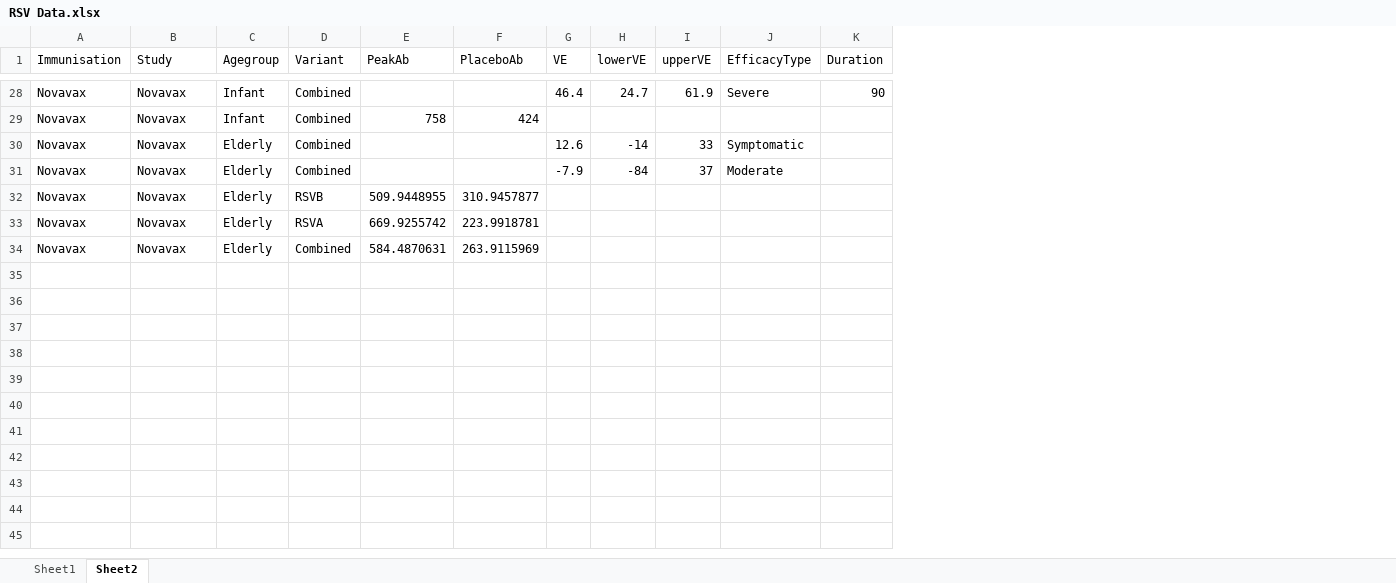
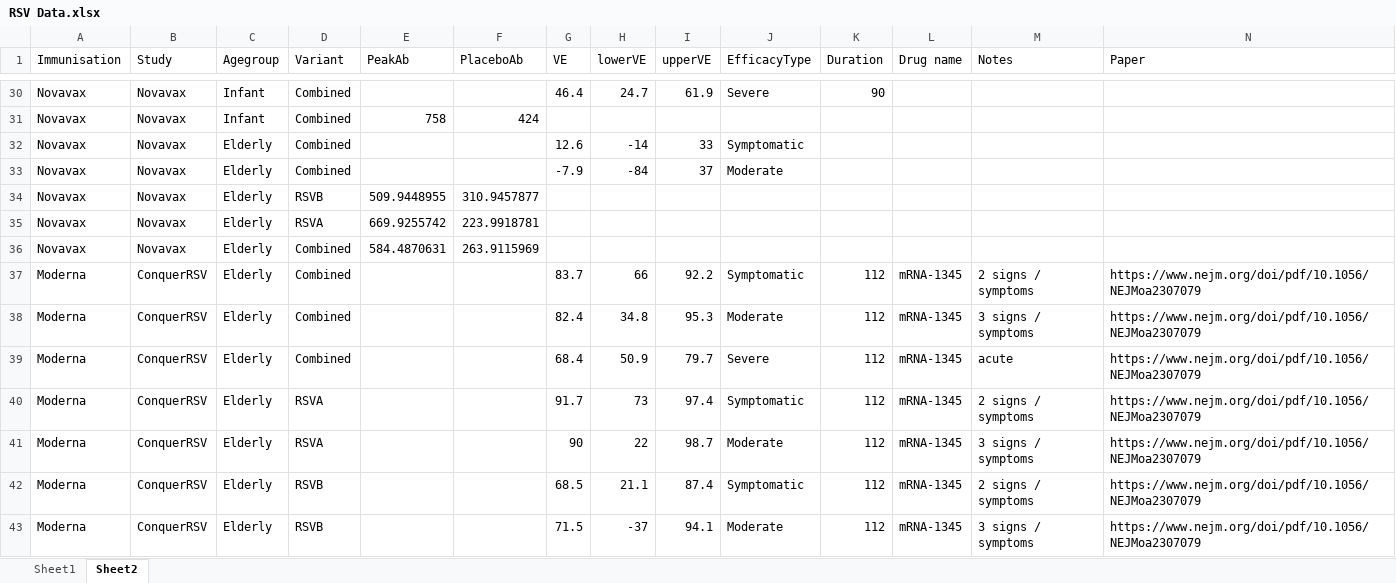
Before and after one commit to deborahcromer/RSVcorrelates, an Excel workbook: raw-data/RSV Data.xlsx, sheet Sheet2, drawn as a sheet; only a part is shown, gaps mark what is left out; values as stored, in another font and other column widths than the file's, no borders; the diff covers the shown part only; the diff names each change by its address in the sheet, - before the commit and + after, or states it on an @@ line.

Commit message:
include two new papers

```diff
--- a/raw-data/RSV Data.xlsx (sheet Sheet2)
+++ b/raw-data/RSV Data.xlsx (sheet Sheet2)
+column L (Drug name), empty
+column M (Notes), empty
+column N (Paper), empty
+row 37: Moderna | ConquerRSV | Elderly | Combined |  |  | 83.7 | 66 | 92.2 | Symptomatic | 112 | mRNA-1345 | 2 signs / symptoms | https://www.nejm.org/doi/pdf/10.1056/NEJMoa2307079
+row 38: Moderna | ConquerRSV | Elderly | Combined |  |  | 82.4 | 34.8 | 95.3 | Moderate | 112 | mRNA-1345 | 3 signs / symptoms | https://www.nejm.org/doi/pdf/10.1056/NEJMoa2307079
+row 39: Moderna | ConquerRSV | Elderly | Combined |  |  | 68.4 | 50.9 | 79.7 | Severe | 112 | mRNA-1345 | acute | https://www.nejm.org/doi/pdf/10.1056/NEJMoa2307079
+row 40: Moderna | ConquerRSV | Elderly | RSVA |  |  | 91.7 | 73 | 97.4 | Symptomatic | 112 | mRNA-1345 | 2 signs / symptoms | https://www.nejm.org/doi/pdf/10.1056/NEJMoa2307079
+row 41: Moderna | ConquerRSV | Elderly | RSVA |  |  | 90 | 22 | 98.7 | Moderate | 112 | mRNA-1345 | 3 signs / symptoms | https://www.nejm.org/doi/pdf/10.1056/NEJMoa2307079
+row 42: Moderna | ConquerRSV | Elderly | RSVB |  |  | 68.5 | 21.1 | 87.4 | Symptomatic | 112 | mRNA-1345 | 2 signs / symptoms | https://www.nejm.org/doi/pdf/10.1056/NEJMoa2307079
+row 43: Moderna | ConquerRSV | Elderly | RSVB |  |  | 71.5 | -37 | 94.1 | Moderate | 112 | mRNA-1345 | 3 signs / symptoms | https://www.nejm.org/doi/pdf/10.1056/NEJMoa2307079
```
Also changed, not shown: 8 added rows elsewhere in this sheet, formulas that keep their value, 3 other files.
